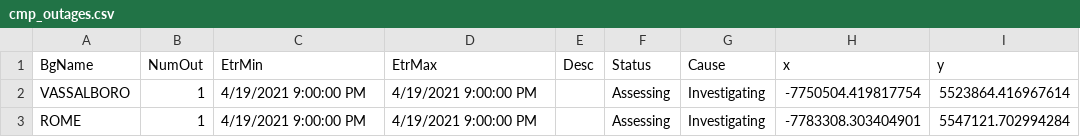
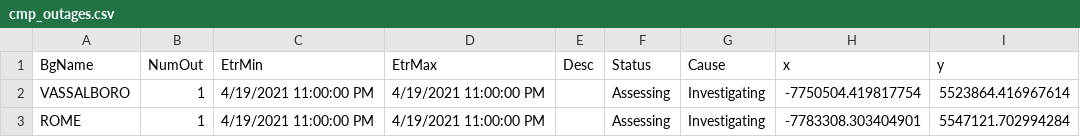
Before and after one commit to abkfenris/cmp-outages, a CSV file: cmp_outages.csv, drawn as a sheet.

```diff
--- a/cmp_outages.csv
+++ b/cmp_outages.csv
@@ -1,3 +1,3 @@
 BgName,NumOut,EtrMin,EtrMax,Desc,Status,Cause,x,y
-VASSALBORO,1,4/19/2021 9:00:00 PM,4/19/2021 9:00:00 PM,,Assessing,Investigating,-7750504.419817754,5523864.416967614
-ROME,1,4/19/2021 9:00:00 PM,4/19/2021 9:00:00 PM,,Assessing,Investigating,-7783308.303404901,5547121.702994284
+VASSALBORO,1,4/19/2021 11:00:00 PM,4/19/2021 11:00:00 PM,,Assessing,Investigating,-7750504.419817754,5523864.416967614
+ROME,1,4/19/2021 11:00:00 PM,4/19/2021 11:00:00 PM,,Assessing,Investigating,-7783308.303404901,5547121.702994284
```
